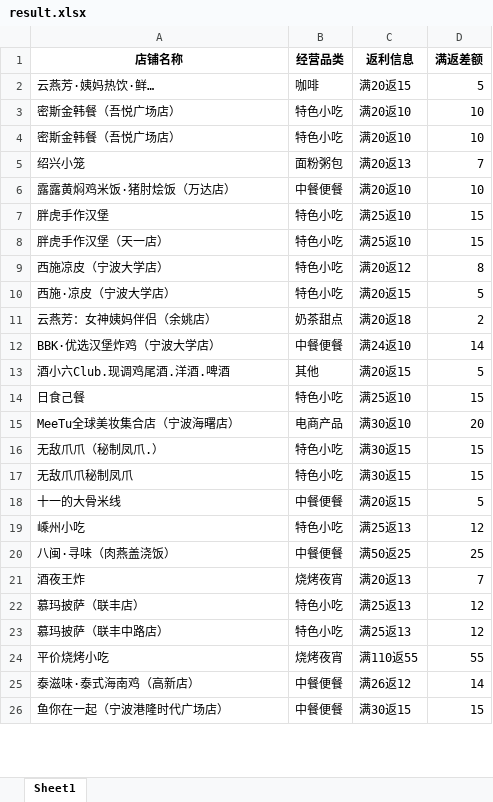
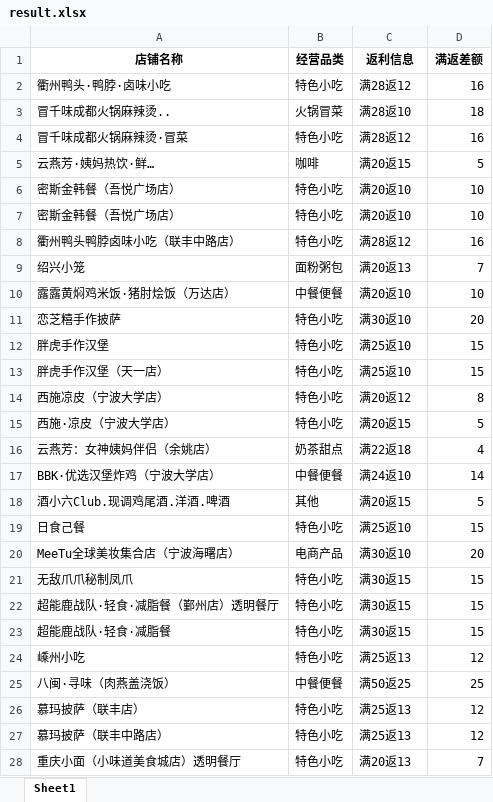
Before and after one commit to SakuraCodes/WeChat_Robot, an Excel workbook: data/result.xlsx, sheet Sheet1, drawn as a sheet; only a part is shown; the shorter side is filled out with more unchanged rows; values as stored, in another font and other column widths than the file's, no borders; removed rows and columns are numbered as before the commit, all else as after; the diff covers the shown part only; the diff names each change by its address in the sheet, - before the commit and + after, or states it on an @@ line.

```diff
--- a/data/result.xlsx (sheet Sheet1)
+++ b/data/result.xlsx (sheet Sheet1)
+row 2: 衢州鸭头·鸭脖·卤味小吃 | 特色小吃 | 满28返12 | 16
+row 3: 冒千味成都火锅麻辣烫.. | ⽕锅冒菜 | 满28返10 | 18
+row 4: 冒千味成都火锅麻辣烫·冒菜 | 特色小吃 | 满28返12 | 16
+row 8: 衢州鸭头鸭脖卤味小吃（联丰中路店） | 特色小吃 | 满28返12 | 16
+row 11: 恋芝糦手作披萨 | 特色小吃 | 满30返10 | 20
-C16 (返利信息): 满20返18
+C16 (返利信息): 满22返18
-D16 (满返差额): 2
+D16 (满返差额): 4
-row 16: 无敌爪爪（秘制凤爪.） | 特色小吃 | 满30返15 | 15
-row 18: 十一的大骨米线 | 中餐便餐 | 满20返15 | 5
+row 22: 超能鹿战队·轻食·减脂餐（鄞州店）透明餐厅 | 特色小吃 | 满30返15 | 15
+row 23: 超能鹿战队·轻食·减脂餐 | 特色小吃 | 满30返15 | 15
-row 21: 酒夜王炸 | 烧烤夜宵 | 满20返13 | 7
-row 24: 平价烧烤小吃 | 烧烤夜宵 | 满110返55 | 55
+row 28: 重庆小面（小味道美食城店）透明餐厅 | 特色小吃 | 满20返13 | 7
```
Also changed, not shown: 8 added rows, 3 removed rows and 2 edited cells elsewhere in this sheet, data/门店发布统计.xlsx.
